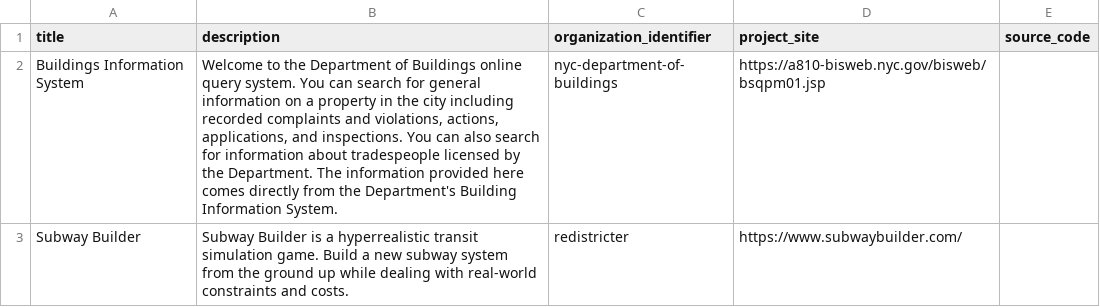
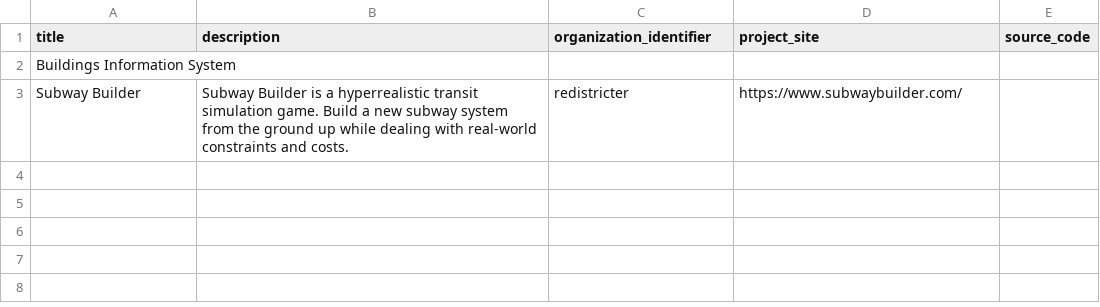
Before and after one commit to dgonzdev/nyc-urban-tech-data, a CSV file: projects.csv, drawn as a sheet.

Commit message:
fix

```diff
--- a/projects.csv
+++ b/projects.csv
@@ -1,3 +1,3 @@
 title,description,organization_identifier,project_site,source_code
-"Buildings Information System","Welcome to the Department of Buildings online query system. You can search for general information on a property in the city including recorded complaints and violations, actions, applications, and inspections. You can also search for information about tradespeople licensed by the Department. The information provided here comes directly from the Department's Building Information System.","nyc-department-of-buildings","https://a810-bisweb.nyc.gov/bisweb/bsqpm01.jsp"
+"Buildings Information System","","","",""
 "Subway Builder","Subway Builder is a hyperrealistic transit simulation game. Build a new subway system from the ground up while dealing with real-world constraints and costs.","redistricter","https://www.subwaybuilder.com/",""
```
